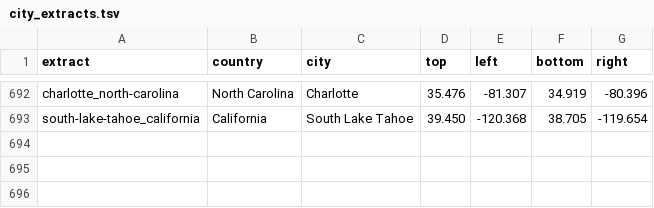
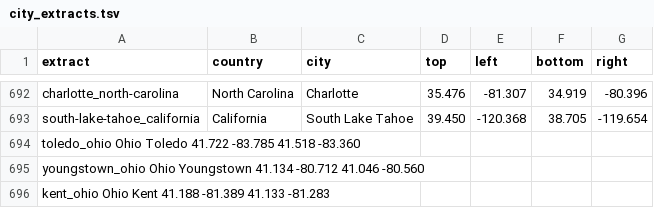
Before and after one commit to osm2vectortiles/osm2vectortiles, a TSV file: src/create-extracts/city_extracts.tsv, drawn as a sheet; only a part is shown, gaps mark what is left out.

Commit message:
Added missing Ohio cities.
In order of Importance
* Toledo Ohio
* Youngstown Ohio
* Kent Ohio
Were added.

```diff
--- a/src/create-extracts/city_extracts.tsv
+++ b/src/create-extracts/city_extracts.tsv
@@ -693 +693,4 @@ charlotte_north-carolina	North Carolina	Charlotte	35.476	-81.307	34.919	-80.396
 south-lake-tahoe_california	California	South Lake Tahoe	39.450	-120.368	38.705	-119.654
+toledo_ohio Ohio    Toledo  41.722  -83.785 41.518  -83.360
+youngstown_ohio Ohio    Youngstown  41.134  -80.712 41.046  -80.560
+kent_ohio   Ohio    Kent    41.188  -81.389 41.133 -81.283
```
